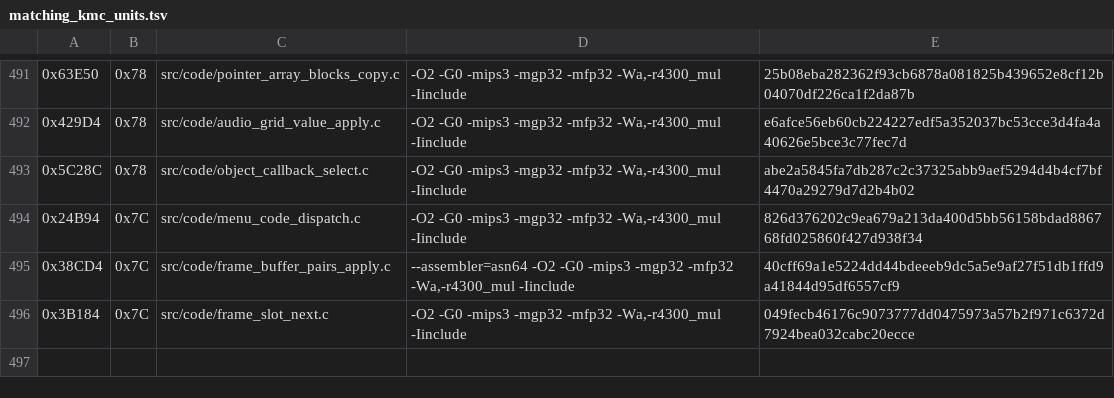
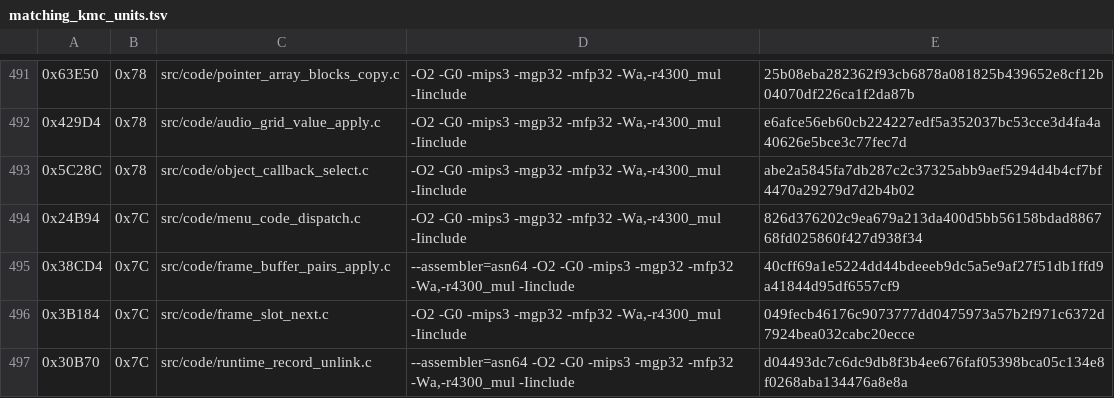
Before and after one commit to TheGh0stShip/Madden-64, a TSV file: config/us/matching_kmc_units.tsv, drawn as a sheet; only a part is shown, gaps mark what is left out.

Commit message:
Match runtime record unlink

```diff
--- a/config/us/matching_kmc_units.tsv
+++ b/config/us/matching_kmc_units.tsv
@@ -496 +496,2 @@
 0x3B184	0x7C	src/code/frame_slot_next.c	-O2 -G0 -mips3 -mgp32 -mfp32 -Wa,-r4300_mul -Iinclude	049fecb46176c9073777dd0475973a57b2f971c6372d7924bea032cabc20ecce
+0x30B70	0x7C	src/code/runtime_record_unlink.c	--assembler=asn64 -O2 -G0 -mips3 -mgp32 -mfp32 -Wa,-r4300_mul -Iinclude	d04493dc7c6dc9db8f3b4ee676faf05398bca05c134e8f0268aba134476a8e8a
```
Also changed, not shown: 8 other files.
